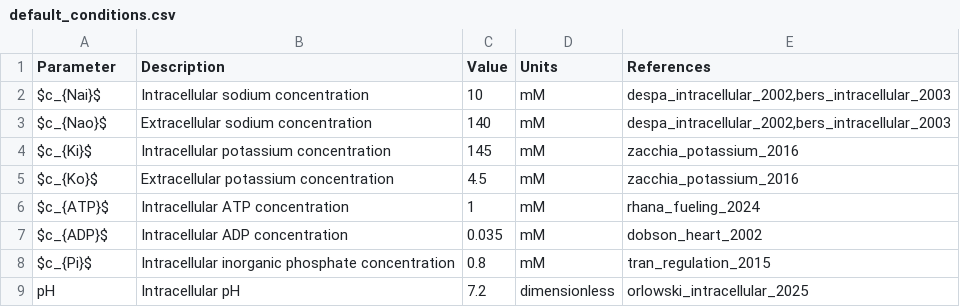
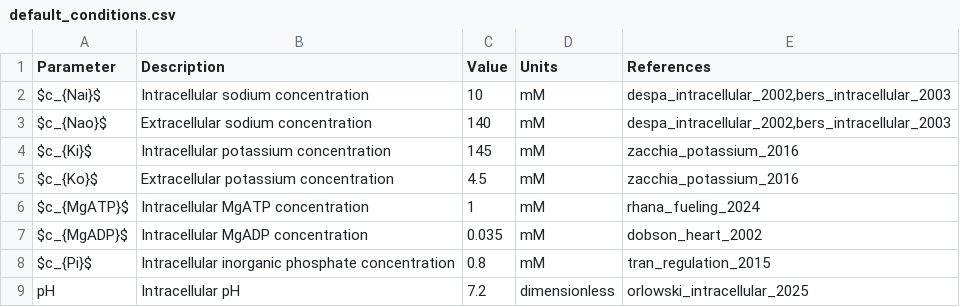
Before and after one commit to WeiweiAi/NKE_BJ, a CSV file: default_conditions.csv, drawn as a sheet.

```diff
--- a/default_conditions.csv
+++ b/default_conditions.csv
@@ -5,4 +5,4 @@ $c_{Ki}$,Intracellular potassium concentration,145,mM,zacchia_potassium_2016
 $c_{Ko}$,Extracellular potassium concentration,4.5,mM,zacchia_potassium_2016
-$c_{ATP}$,Intracellular ATP concentration,1,mM,rhana_fueling_2024
-$c_{ADP}$,Intracellular ADP concentration,0.035,mM,dobson_heart_2002
+$c_{MgATP}$,Intracellular MgATP concentration,1,mM,rhana_fueling_2024
+$c_{MgADP}$,Intracellular MgADP concentration,0.035,mM,dobson_heart_2002
 $c_{Pi}$,Intracellular inorganic phosphate concentration,0.8,mM,tran_regulation_2015
```
Also changed, not shown: 19 other files.
